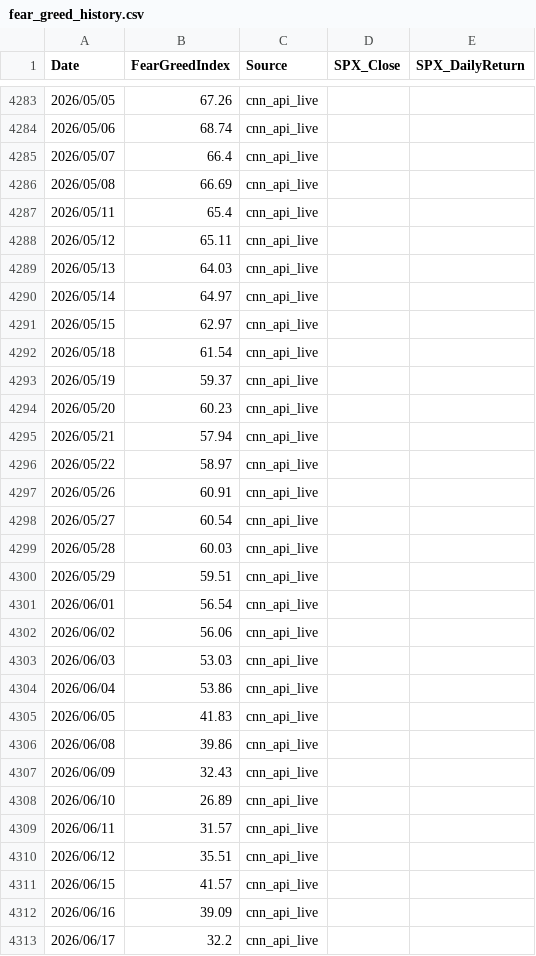
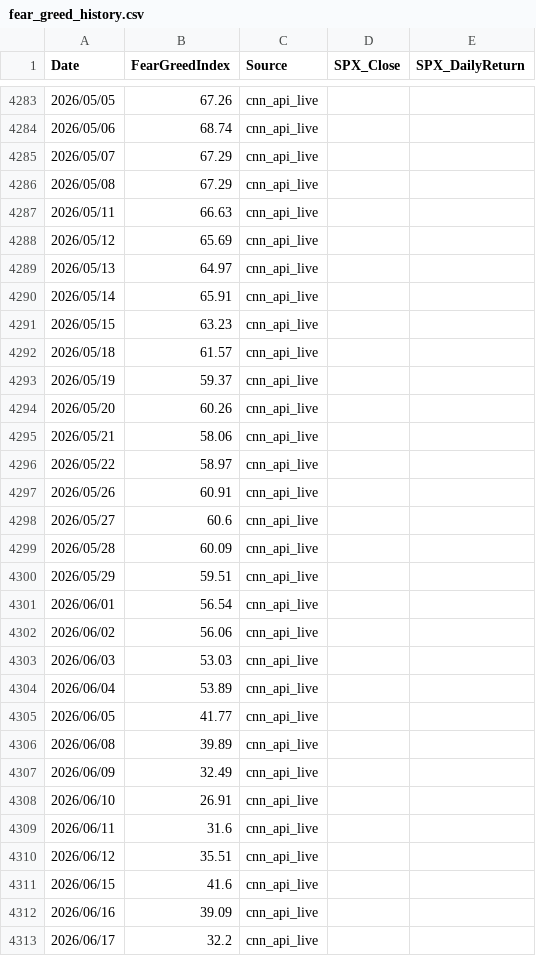
Before and after one commit to jspak-sudo/EM-ASIA-DashBoard, a CSV file: data/fear_greed_history.csv, drawn as a sheet; only a part is shown, gaps mark what is left out; the diff covers the shown part only.

```diff
--- a/data/fear_greed_history.csv
+++ b/data/fear_greed_history.csv
@@ -4284,17 +4284,17 @@ Date,FearGreedIndex,Source,SPX_Close,SPX_DailyReturn
 2026/05/06,68.74,cnn_api_live,,
-2026/05/07,66.4,cnn_api_live,,
-2026/05/08,66.69,cnn_api_live,,
-2026/05/11,65.4,cnn_api_live,,
-2026/05/12,65.11,cnn_api_live,,
-2026/05/13,64.03,cnn_api_live,,
-2026/05/14,64.97,cnn_api_live,,
-2026/05/15,62.97,cnn_api_live,,
-2026/05/18,61.54,cnn_api_live,,
+2026/05/07,67.29,cnn_api_live,,
+2026/05/08,67.29,cnn_api_live,,
+2026/05/11,66.63,cnn_api_live,,
+2026/05/12,65.69,cnn_api_live,,
+2026/05/13,64.97,cnn_api_live,,
+2026/05/14,65.91,cnn_api_live,,
+2026/05/15,63.23,cnn_api_live,,
+2026/05/18,61.57,cnn_api_live,,
 2026/05/19,59.37,cnn_api_live,,
-2026/05/20,60.23,cnn_api_live,,
-2026/05/21,57.94,cnn_api_live,,
+2026/05/20,60.26,cnn_api_live,,
+2026/05/21,58.06,cnn_api_live,,
 2026/05/22,58.97,cnn_api_live,,
 2026/05/26,60.91,cnn_api_live,,
-2026/05/27,60.54,cnn_api_live,,
-2026/05/28,60.03,cnn_api_live,,
+2026/05/27,60.6,cnn_api_live,,
+2026/05/28,60.09,cnn_api_live,,
 2026/05/29,59.51,cnn_api_live,,
@@ -4303,10 +4303,10 @@ Date,FearGreedIndex,Source,SPX_Close,SPX_DailyReturn
 2026/06/03,53.03,cnn_api_live,,
-2026/06/04,53.86,cnn_api_live,,
-2026/06/05,41.83,cnn_api_live,,
-2026/06/08,39.86,cnn_api_live,,
-2026/06/09,32.43,cnn_api_live,,
-2026/06/10,26.89,cnn_api_live,,
-2026/06/11,31.57,cnn_api_live,,
+2026/06/04,53.89,cnn_api_live,,
+2026/06/05,41.77,cnn_api_live,,
+2026/06/08,39.89,cnn_api_live,,
+2026/06/09,32.49,cnn_api_live,,
+2026/06/10,26.91,cnn_api_live,,
+2026/06/11,31.6,cnn_api_live,,
 2026/06/12,35.51,cnn_api_live,,
-2026/06/15,41.57,cnn_api_live,,
+2026/06/15,41.6,cnn_api_live,,
 2026/06/16,39.09,cnn_api_live,,
```
Also changed, not shown: 1 added row and 3 edited cells elsewhere in this file, data/vix_history.csv, 1 other file.
